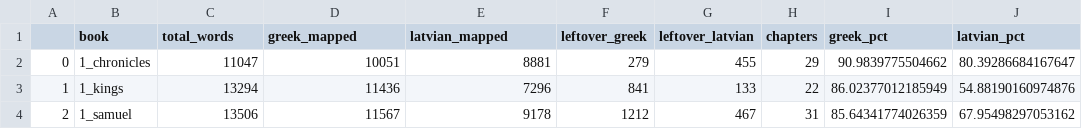
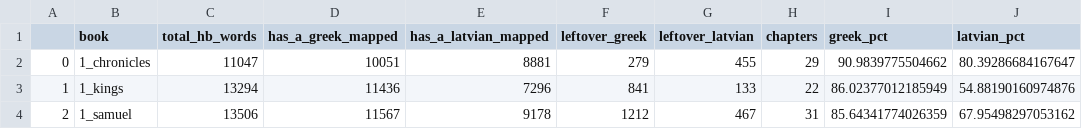
Before and after one commit to ewilpeers/bible, a CSV file: xpy_analysis/0_leftovers_out/0_LO_bbl_mapings_coverage.csv, drawn as a sheet; only a part is shown.

```diff
--- a/xpy_analysis/0_leftovers_out/0_LO_bbl_mapings_coverage.csv
+++ b/xpy_analysis/0_leftovers_out/0_LO_bbl_mapings_coverage.csv
@@ -1,2 +1,2 @@
-,book,total_words,greek_mapped,latvian_mapped,leftover_greek,leftover_latvian,chapters,greek_pct,latvian_pct
+,book,total_hb_words,has_a_greek_mapped,has_a_latvian_mapped,leftover_greek,leftover_latvian,chapters,greek_pct,latvian_pct
 0,1_chronicles,11047,10051,8881,279,455,29,90.9839775504662,80.39286684167647
```
Also changed, not shown: 3 other files.
